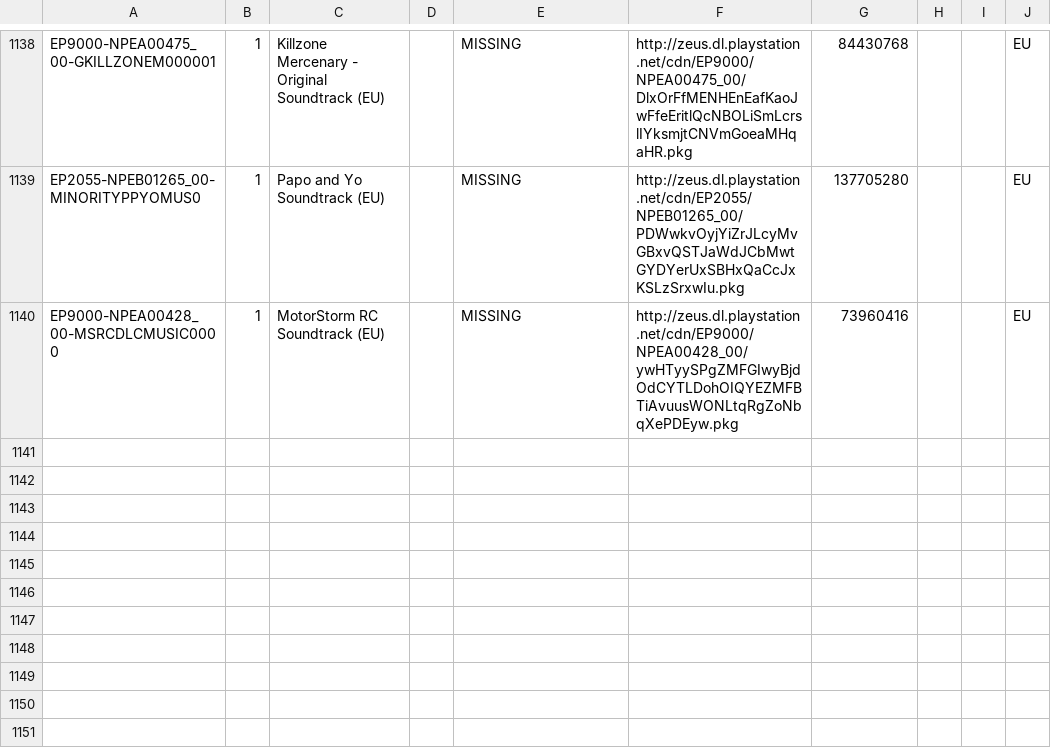
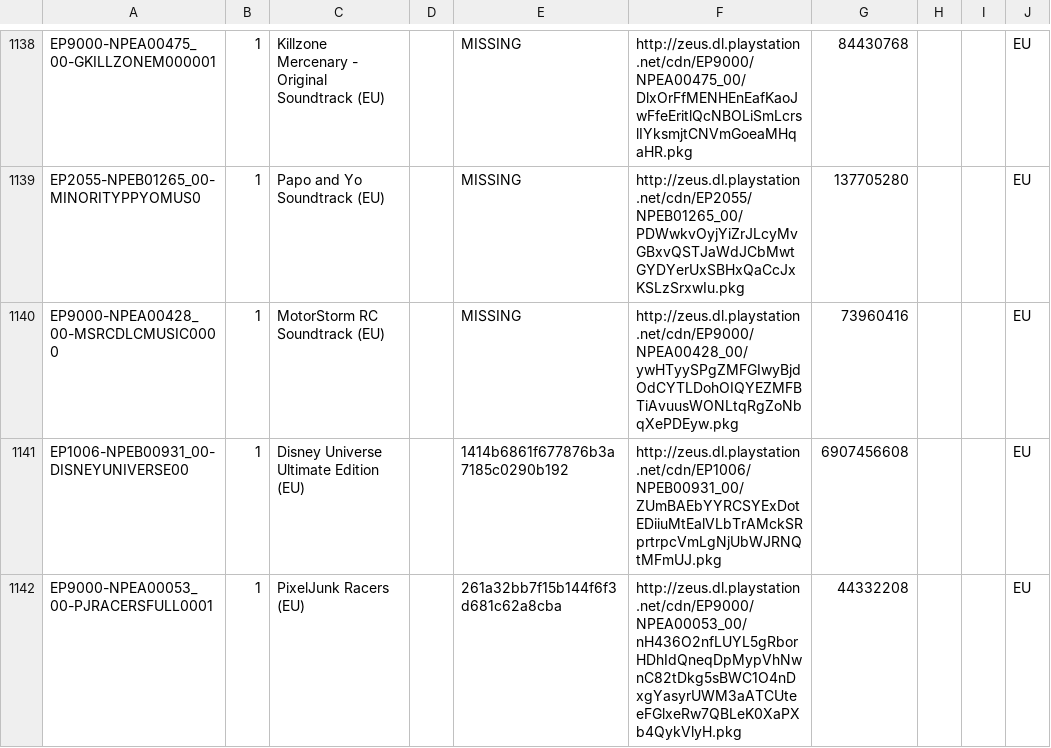
Before and after one commit to jy95/pkgi-ps3-nopaystation, a CSV file: output/pkgi_games_pending.csv, drawn as a sheet; only a part is shown, gaps mark what is left out; the diff names each change by its address in the sheet, - before the commit and + after, or states it on an @@ line.

```diff
--- a/output/pkgi_games_pending.csv
+++ b/output/pkgi_games_pending.csv
+row 1141: EP1006-NPEB00931_00-DISNEYUNIVERSE00 | 1 | Disney Universe Ultimate Edition (EU) |  | 1414b6861f677876b3a7185c0290b192 | http://zeus.dl.playstation.net/cdn/EP1006/NPEB00931_00/ZUmBAEbYYRCSYExDotEDiiuMtEalVLbTrAMckSRprtrpcVmLgNjUbWJRNQtMFmUJ.pkg | 6907456608 |  |  | EU
+row 1142: EP9000-NPEA00053_00-PJRACERSFULL0001 | 1 | PixelJunk Racers (EU) |  | 261a32bb7f15b144f6f3d681c62a8cba | http://zeus.dl.playstation.net/cdn/EP9000/NPEA00053_00/nH436O2nfLUYL5gRborHDhIdQneqDpMypVhNwnC82tDkg5sBWC1O4nDxgYasyrUWM3aATCUteeFGlxeRw7QBLeK0XaPXb4QykVlyH.pkg | 44332208 |  |  | EU
```
Also changed, not shown: input/pending_PS3_GAMES.tsv, 1 other file.
